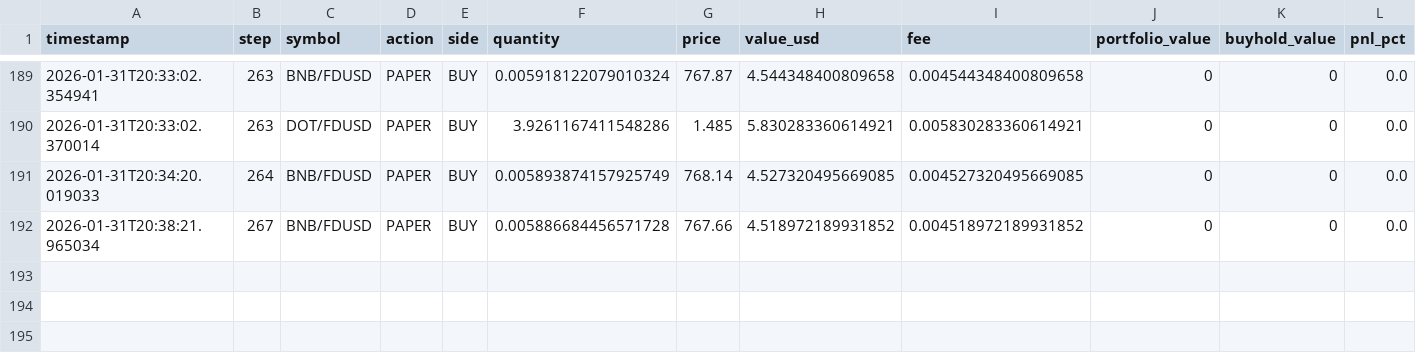
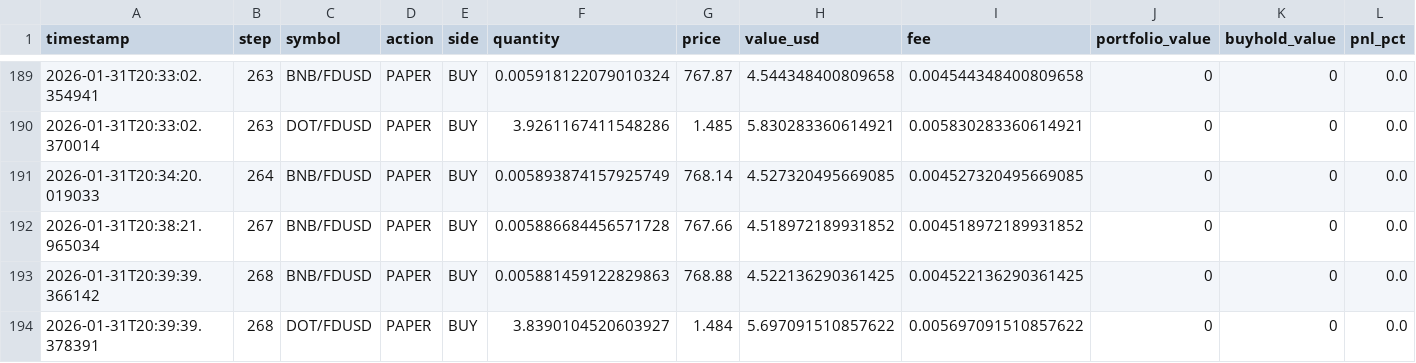
Before and after one commit to evolutis-ai/evolutis, a CSV file: data/live/trades.csv, drawn as a sheet; only a part is shown, gaps mark what is left out; the diff names each change by its address in the sheet, - before the commit and + after, or states it on an @@ line.

Commit message:
Update live paper trading data (2026-01-31 20:39)
Session: 20260131_145122

```diff
--- a/data/live/trades.csv
+++ b/data/live/trades.csv
+row 193: 2026-01-31T20:39:39.366142 | 268 | BNB/FDUSD | PAPER | BUY | 0.005881459122829863 | 768.88 | 4.522136290361425 | 0.004522136290361425 | 0 | 0 | 0.0
+row 194: 2026-01-31T20:39:39.378391 | 268 | DOT/FDUSD | PAPER | BUY | 3.8390104520603927 | 1.484 | 5.697091510857622 | 0.005697091510857622 | 0 | 0 | 0.0
```
Also changed, not shown: data/live/portfolio_history.csv, 2 other files.
